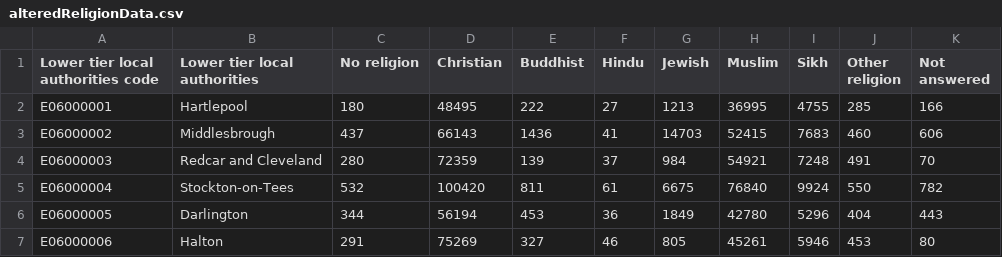
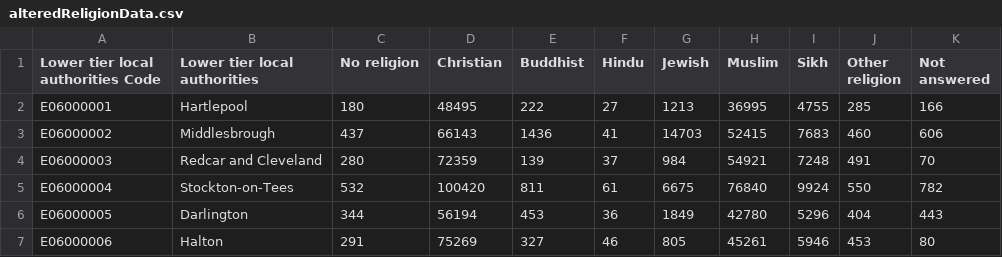
Before and after one commit to khalidtakar/data, a CSV file: alteredReligionData.csv, drawn as a sheet; only a part is shown.

Commit message:
Update alteredReligionData.csv
updated column Lower tier local authorities code to Lower tier local authorities Code

```diff
--- a/alteredReligionData.csv
+++ b/alteredReligionData.csv
@@ -1,2 +1,2 @@
-Lower tier local authorities code,Lower tier local authorities,No religion,Christian,Buddhist,Hindu,Jewish,Muslim,Sikh,Other religion,Not answered
+Lower tier local authorities Code,Lower tier local authorities,No religion,Christian,Buddhist,Hindu,Jewish,Muslim,Sikh,Other religion,Not answered
 E06000001,Hartlepool,180,48495,222,27,1213,36995,4755,285,166
```
